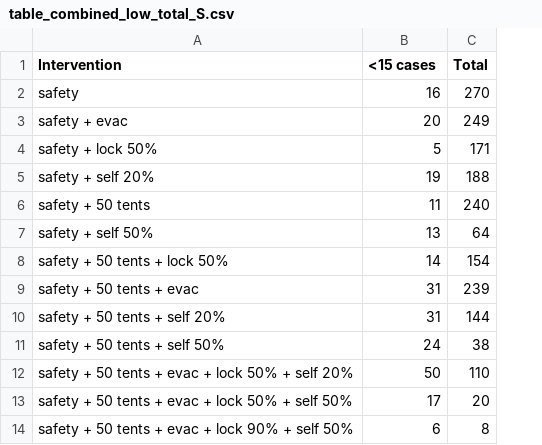
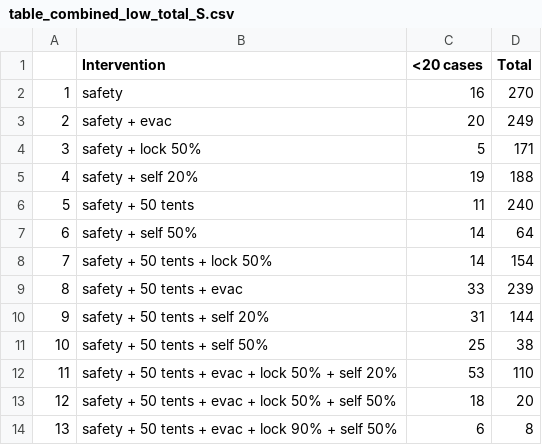
Before and after one commit to crowdfightcovid19/req-550-Syria, a CSV file: data/real_models/results_post_processing/table_combined_low_total_S.csv, drawn as a sheet; addresses are those after the commit; the diff names each change by its address in the sheet, - before the commit and + after, or states it on an @@ line.

```diff
--- a/data/real_models/results_post_processing/table_combined_low_total_S.csv
+++ b/data/real_models/results_post_processing/table_combined_low_total_S.csv
+column A, rows 2-14: 1 | 2 | 3 | 4 | 5 | 6 | 7 | 8 | 9 | 10 | 11 | 12 | 13
-C1: <15 cases
+C1: <20 cases
-C7 (<20 cases): 13
+C7 (<20 cases): 14
-C9 (<20 cases): 31
+C9 (<20 cases): 33
-C11 (<20 cases): 24
+C11 (<20 cases): 25
-C12 (<20 cases): 50
+C12 (<20 cases): 53
-C13 (<20 cases): 17
+C13 (<20 cases): 18
```
Also changed, not shown: 5 other files.
